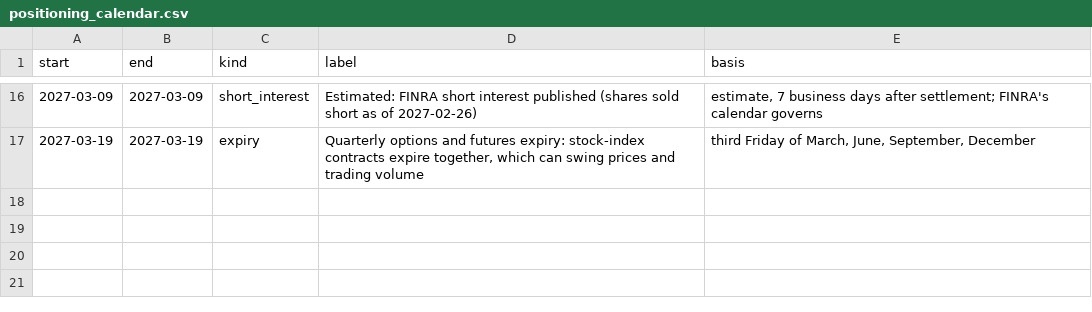
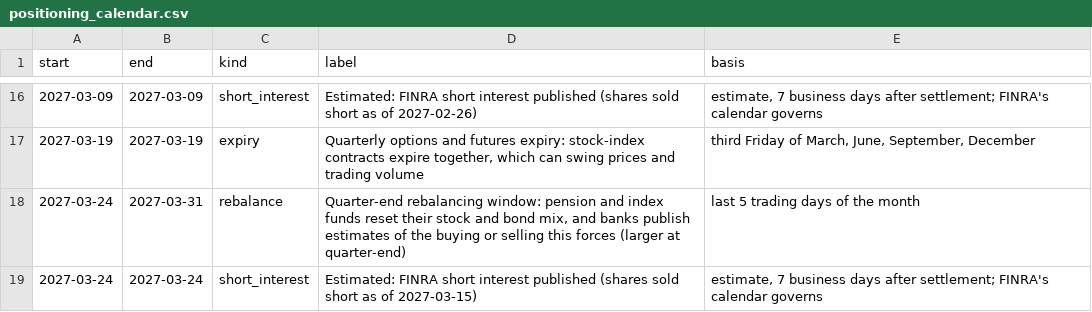
Before and after one commit to Jim-Lohse/investment-lab, a CSV file: data/derived/positioning_calendar.csv, drawn as a sheet; only a part is shown, gaps mark what is left out.

```diff
--- a/data/derived/positioning_calendar.csv
+++ b/data/derived/positioning_calendar.csv
@@ -17 +17,3 @@ start,end,kind,label,basis
 2027-03-19,2027-03-19,expiry,"Quarterly options and futures expiry: stock-index contracts expire together, which can swing prices and trading volume","third Friday of March, June, September, December"
+2027-03-24,2027-03-31,rebalance,"Quarter-end rebalancing window: pension and index funds reset their stock and bond mix, and banks publish estimates of the buying or selling this forces (larger at quarter-end)",last 5 trading days of the month
+2027-03-24,2027-03-24,short_interest,Estimated: FINRA short interest published (shares sold short as of 2027-03-15),"estimate, 7 business days after settlement; FINRA's calendar governs"
```
Also changed, not shown: data/flows/gld_holdings.csv, data/fx/rates_daily.csv, 19 other files.
